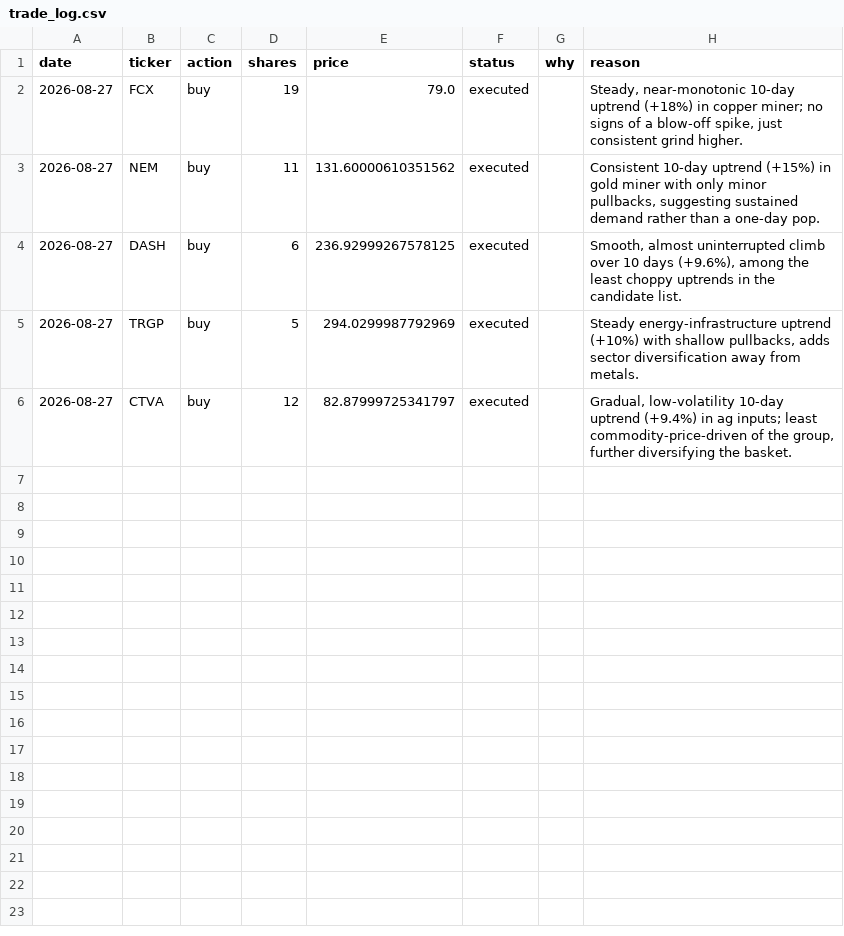
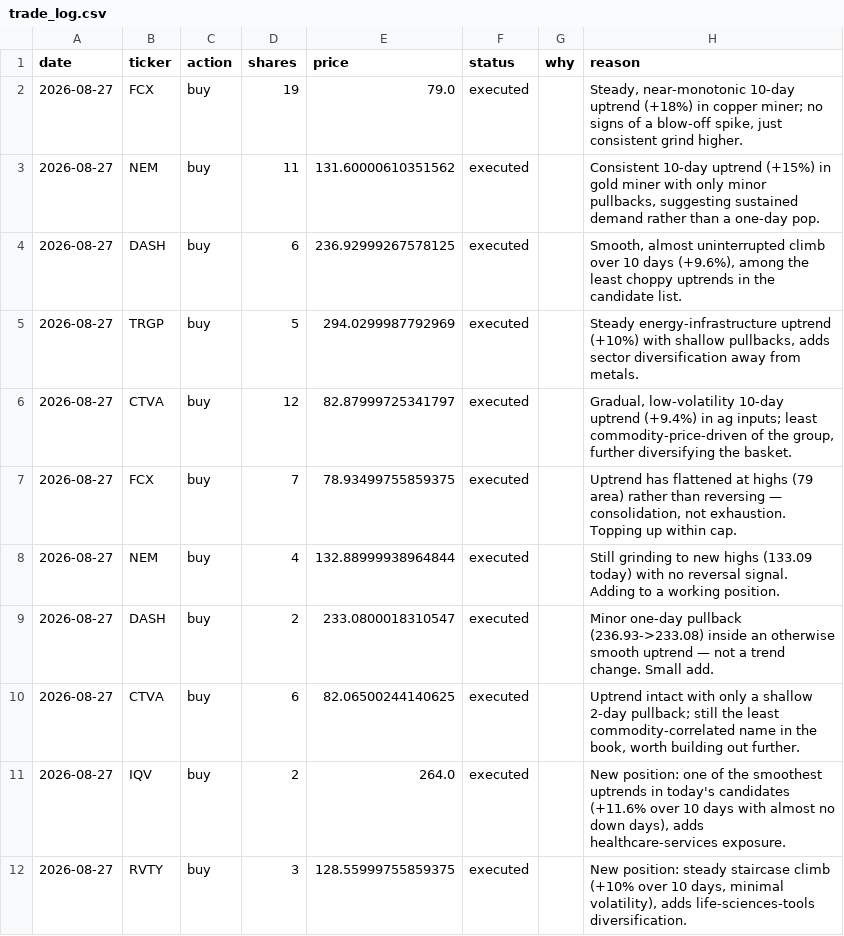
Before and after one commit to chrisSteelCity/trader1, a CSV file: trade_log.csv, drawn as a sheet; the diff names each change by its address in the sheet, - before the commit and + after, or states it on an @@ line.

Commit message:
Trade run: 2026-08-27 (deploy cash to 2% buffer) + raise MAX_TRADES_PER_DAY to 30

```diff
--- a/trade_log.csv
+++ b/trade_log.csv
+row 7: 2026-08-27 | FCX | buy | 7 | 78.93499755859375 | executed |  | Uptrend has flattened at highs (79 area) rather than reversing — consolidation, not exhaustion. Topping up within cap.
+row 8: 2026-08-27 | NEM | buy | 4 | 132.88999938964844 | executed |  | Still grinding to new highs (133.09 today) with no reversal signal. Adding to a working position.
+row 9: 2026-08-27 | DASH | buy | 2 | 233.0800018310547 | executed |  | Minor one-day pullback (236.93->233.08) inside an otherwise smooth uptrend — not a trend change. Small add.
+row 10: 2026-08-27 | CTVA | buy | 6 | 82.06500244140625 | executed |  | Uptrend intact with only a shallow 2-day pullback; still the least commodity-correlated name in the book, worth building out further.
+row 11: 2026-08-27 | IQV | buy | 2 | 264.0 | executed |  | New position: one of the smoothest uptrends in today's candidates (+11.6% over 10 days with almost no down days), adds healthcare-services exposure.
+row 12: 2026-08-27 | RVTY | buy | 3 | 128.55999755859375 | executed |  | New position: steady staircase climb (+10% over 10 days, minimal volatility), adds life-sciences-tools diversification.
```
Also changed, not shown: 2 other files.
